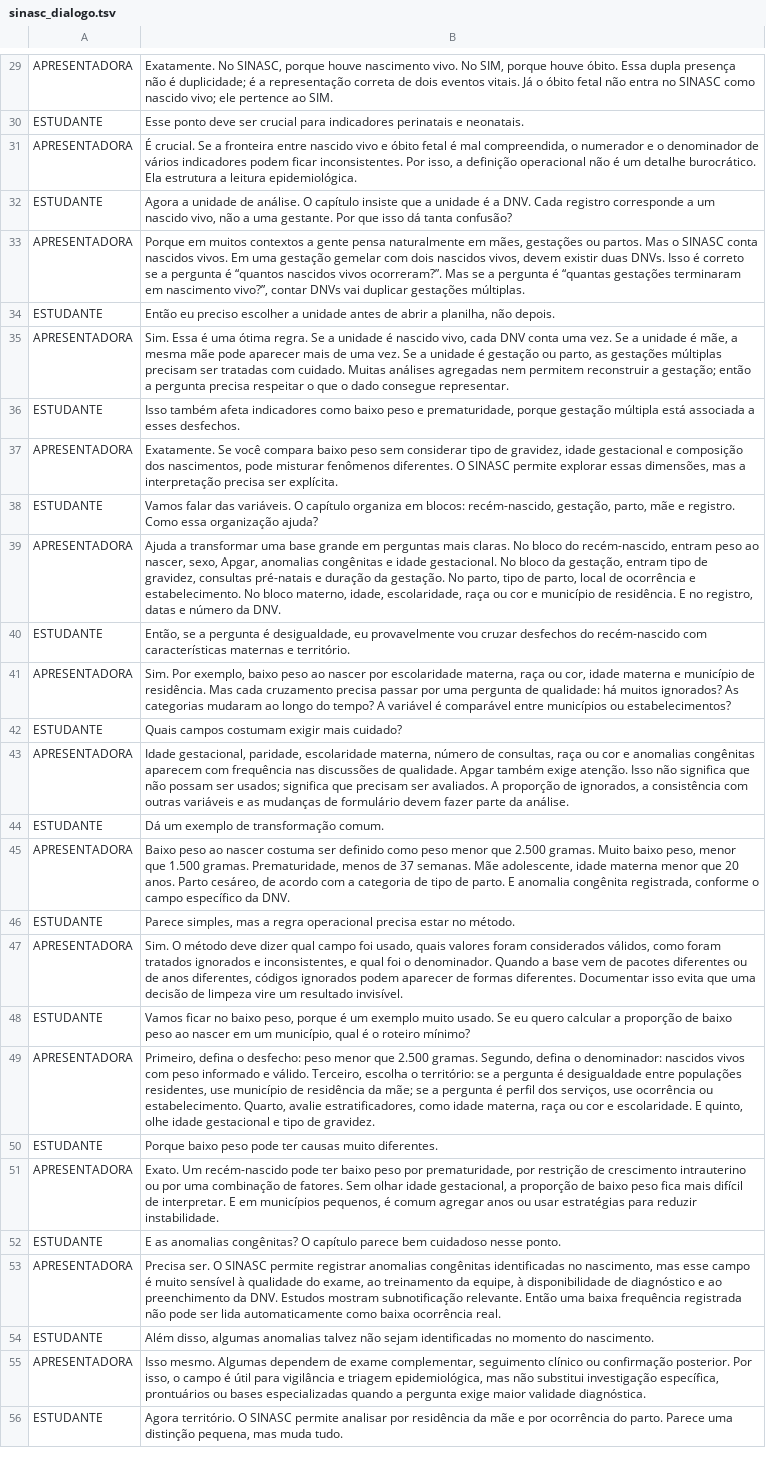
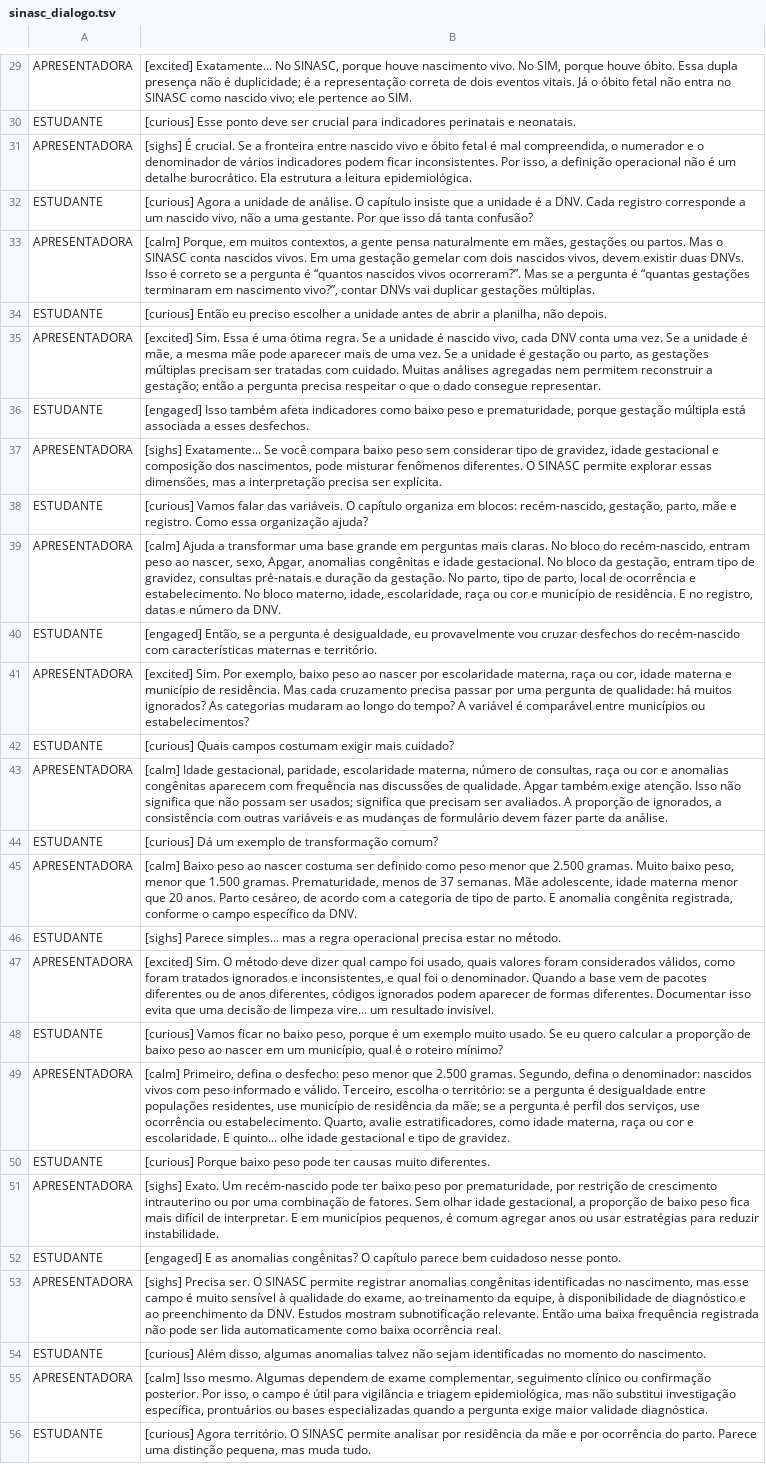
Before and after one commit to rfsaldanha/sis, a TSV file: podcast/sinasc_dialogo.tsv, drawn as a sheet; only a part is shown, gaps mark what is left out; the diff covers the shown part only; the diff names each change by its address in the sheet, - before the commit and + after, or states it on an @@ line.

Commit message:
Prepare Eleven v3 SINASC podcast

```diff
--- a/podcast/sinasc_dialogo.tsv
+++ b/podcast/sinasc_dialogo.tsv
-B29: Exatamente. No SINASC,…
+B29: [excited] Exatamente... No SINASC,…
-B30: Esse ponto…
+B30: [curious] Esse ponto…
-B31: É crucial.…
+B31: [sighs] É crucial.…
-B32: Agora a…
+B32: [curious] Agora a…
-B33: Porque em muitos contextos a gente…
+B33: [calm] Porque, em muitos contextos, a gente…
-B34: Então eu…
+B34: [curious] Então eu…
-B35: Sim. Essa…
+B35: [excited] Sim. Essa…
-B36: Isso também…
+B36: [engaged] Isso também…
-B37: Exatamente. Se você…
+B37: [sighs] Exatamente... Se você…
-B38: Vamos falar…
+B38: [curious] Vamos falar…
-B39: Ajuda a…
+B39: [calm] Ajuda a…
-B40: Então, se…
+B40: [engaged] Então, se…
-B41: Sim. Por…
+B41: [excited] Sim. Por…
-B42: Quais campos…
+B42: [curious] Quais campos…
-B43: Idade gestacional,…
+B43: [calm] Idade gestacional,…
-B44: Dá um exemplo de transformação comum.
+B44: [curious] Dá um exemplo de transformação comum?
-B45: Baixo peso…
+B45: [calm] Baixo peso…
-B46: Parece simples, mas a…
+B46: [sighs] Parece simples... mas a…
-B47: Sim. O método deve dizer qual campo foi usado, quais valores foram considerados válidos, como foram tratados ignorados e inconsistentes, e qual foi o denominador. Quando a base vem de pacotes diferentes ou de anos diferentes, códigos ignorados podem aparecer de formas diferentes. Documentar isso evita que uma decisão de limpeza vire um resultado…
+B47: [excited] Sim. O método deve dizer qual campo foi usado, quais valores foram considerados válidos, como foram tratados ignorados e inconsistentes, e qual foi o denominador. Quando a base vem de pacotes diferentes ou de anos diferentes, códigos ignorados podem aparecer de formas diferentes. Documentar isso evita que uma decisão de limpeza vire... um resultado…
-B48: Vamos ficar…
+B48: [curious] Vamos ficar…
-B49: Primeiro, defina o desfecho: peso menor que 2.500 gramas. Segundo, defina o denominador: nascidos vivos com peso informado e válido. Terceiro, escolha o território: se a pergunta é desigualdade entre populações residentes, use município de residência da mãe; se a pergunta é perfil dos serviços, use ocorrência ou estabelecimento. Quarto, avalie estratificadores, como idade materna, raça ou cor e escolaridade. E quinto, olhe idade…
+B49: [calm] Primeiro, defina o desfecho: peso menor que 2.500 gramas. Segundo, defina o denominador: nascidos vivos com peso informado e válido. Terceiro, escolha o território: se a pergunta é desigualdade entre populações residentes, use município de residência da mãe; se a pergunta é perfil dos serviços, use ocorrência ou estabelecimento. Quarto, avalie estratificadores, como idade materna, raça ou cor e escolaridade. E quinto... olhe idade…
-B50: Porque baixo…
+B50: [curious] Porque baixo…
-B51: Exato. Um…
+B51: [sighs] Exato. Um…
-B52: E as…
+B52: [engaged] E as…
-B53: Precisa ser.…
+B53: [sighs] Precisa ser.…
-B54: Além disso,…
+B54: [curious] Além disso,…
-B55: Isso mesmo.…
+B55: [calm] Isso mesmo.…
-B56: Agora território.…
+B56: [curious] Agora território.…
```
Also changed, not shown: 75 edited cells elsewhere in this file, 2 other files.
